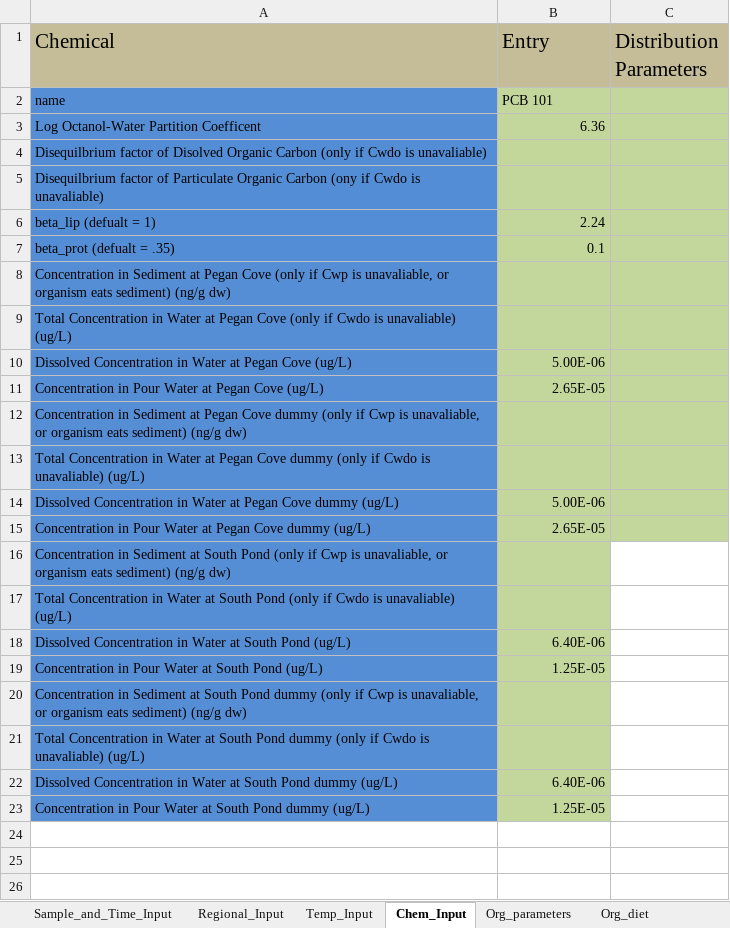
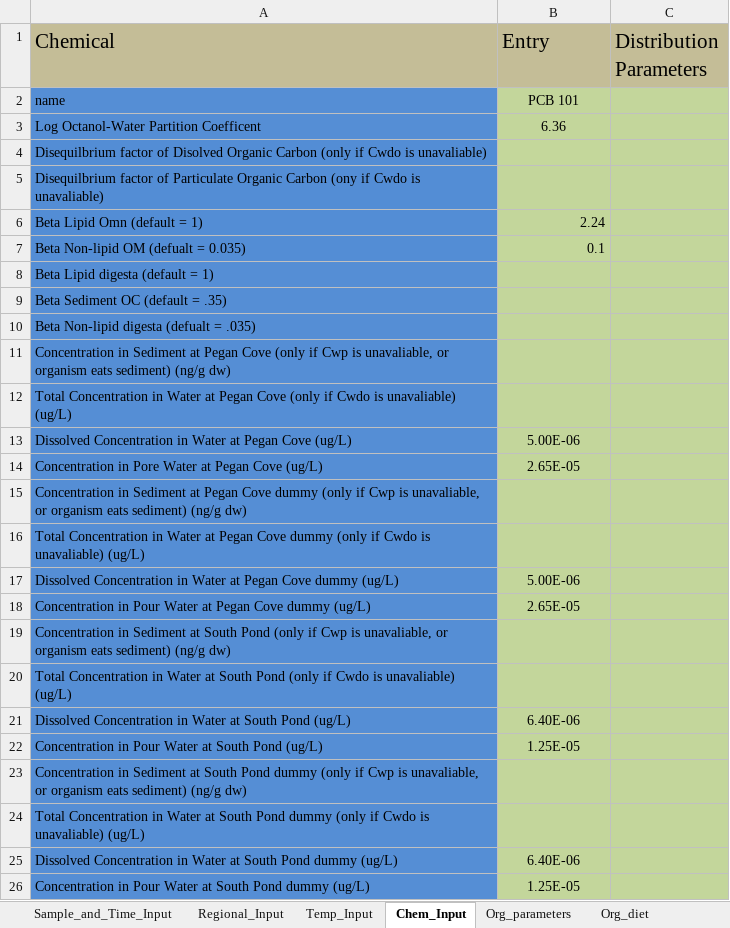
Before and after one commit to totorotoby/FishRand, an Excel workbook: sheets/input/Pegan_Cove_South_Pond.xlsx, sheet Chem_Input, drawn as a sheet; values as stored, in another font and other column widths than the file's, no borders; charts and pictures not drawn; addresses are those after the commit; the diff names each change by its address in the sheet, - before the commit and + after, or states it on an @@ line.

```diff
--- a/sheets/input/Pegan_Cove_South_Pond.xlsx (sheet Chem_Input)
+++ b/sheets/input/Pegan_Cove_South_Pond.xlsx (sheet Chem_Input)
-B2 alignment: left
+B2 alignment: center
-B3 alignment: right
+B3 alignment: center
-A6 (Chemical): beta_lip (defualt = 1)
+A6 (Chemical): Beta Lipid Omn (default = 1)
-A7 (Chemical): beta_prot (defualt = .35)
+A7 (Chemical): Beta Non-lipid OM (defualt = 0.035)
+row 8: Beta Lipid digesta (default = 1)
+row 9: Beta Sediment OC (default = .35)
+row 10: Beta Non-lipid digesta (defualt = .035)
-B13:B14 alignment: right
+B13:B14 alignment: center
-A14 (Chemical): Concentration in Pour Water at…
+A14 (Chemical): Concentration in Pore Water at…
-B17:B18 alignment: right
+B17:B18 alignment: center
-C19:C26 fill: none
+C19:C26 fill: #C3D69B
-B21:B22 alignment: right
+B21:B22 alignment: center
-B25:B26 alignment: right
+B25:B26 alignment: center
```
Also changed, not shown: sheets/input/Pegan_Cove_South_Pond edits 181101a.xlsx, sheets/output/arnot_match_current.xlsx, 6 other files.
